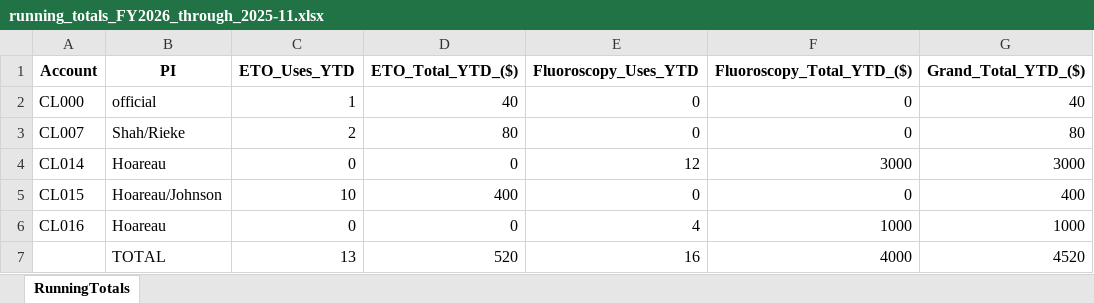
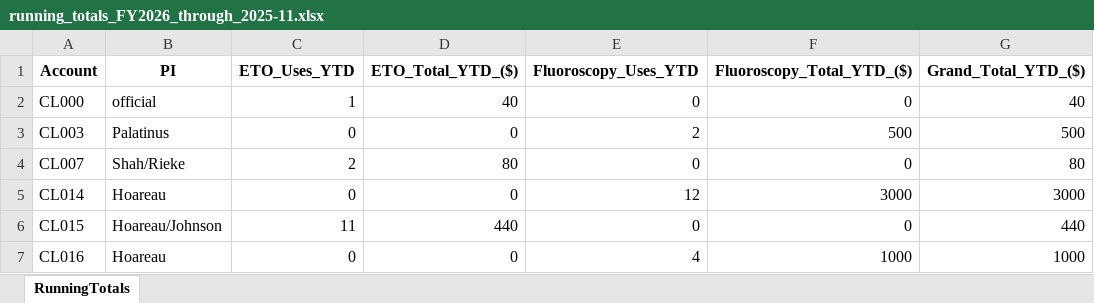
Before and after one commit to mzabrisk/eto_billing, an Excel workbook: 2025/2025.11 Invoicing/running_totals_FY2026_through_2025-11.xlsx, sheet RunningTotals, drawn as a sheet; values as stored, in another font and other column widths than the file's, no borders; removed rows and columns are numbered as before the commit, all else as after; the diff names each change by its address in the sheet, - before the commit and + after, or states it on an @@ line.

Commit message:
adding November invoicing

```diff
--- a/2025/2025.11 Invoicing/running_totals_FY2026_through_2025-11.xlsx (sheet RunningTotals)
+++ b/2025/2025.11 Invoicing/running_totals_FY2026_through_2025-11.xlsx (sheet RunningTotals)
+row 3: CL003 | Palatinus | 0 | 0 | 2 | 500 | 500
-C6 (ETO_Uses_YTD): 10
+C6 (ETO_Uses_YTD): 11
-D6 (ETO_Total_YTD_($)): 400
+D6 (ETO_Total_YTD_($)): 440
-G6 (Grand_Total_YTD_($)): 400
+G6 (Grand_Total_YTD_($)): 440
-row 7:  | TOTAL | 13 | 520 | 16 | 4000 | 4520
```
Also changed, not shown: 2025/2025.11 Invoicing/ethylene_oxide_invoice_november_2025.xlsx, ETO_Fluoro_Use.xlsx, 6 other files.
